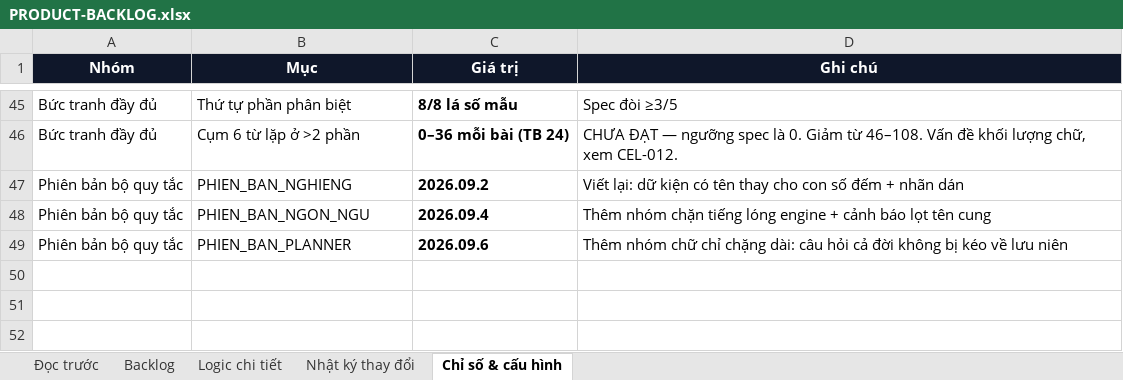
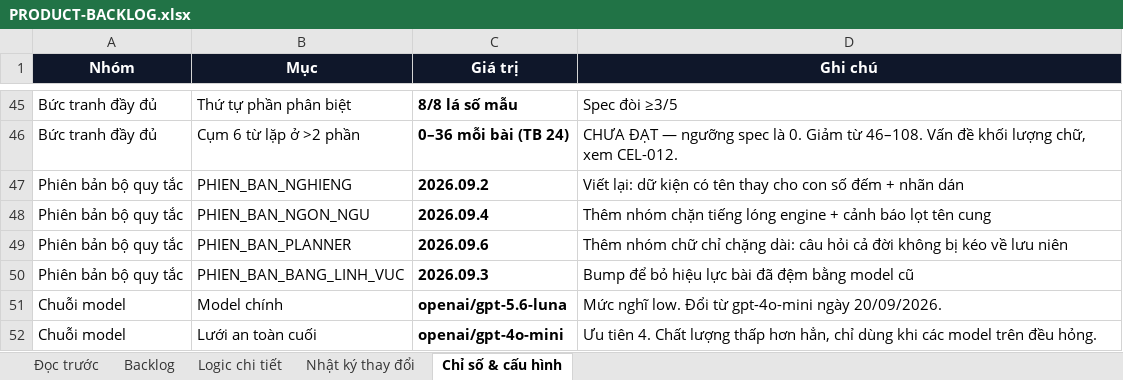
Before and after one commit to Hieuzz05/Celestia-tuvi, an Excel workbook: PRODUCT-BACKLOG.xlsx, sheet Chỉ số & cấu hình, drawn as a sheet; only a part is shown, gaps mark what is left out; values as stored, in another font and other column widths than the file's, no borders; the diff names each change by its address in the sheet, - before the commit and + after, or states it on an @@ line.

```diff
--- a/PRODUCT-BACKLOG.xlsx (sheet Chỉ số & cấu hình)
+++ b/PRODUCT-BACKLOG.xlsx (sheet Chỉ số & cấu hình)
+row 50: Phiên bản bộ quy tắc | PHIEN_BAN_BANG_LINH_VUC | 2026.09.3 | Bump để bỏ hiệu lực bài đã đệm bằng model cũ
+row 51: Chuỗi model | Model chính | openai/gpt-5.6-luna | Mức nghĩ low. Đổi từ gpt-4o-mini ngày 20/09/2026.
+row 52: Chuỗi model | Lưới an toàn cuối | openai/gpt-4o-mini | Ưu tiên 4. Chất lượng thấp hơn hẳn, chỉ dùng khi các model trên đều hỏng.
```
Also changed, not shown: sheet Logic chi tiết, sheet Nhật ký thay đổi, sheet Backlog, 4 other files.
